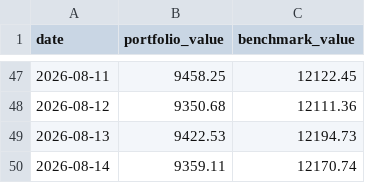
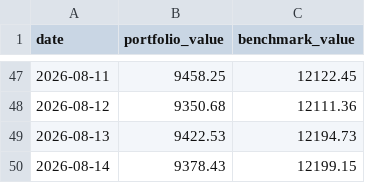
Before and after one commit to gustavwrisberg/paper-trader, a CSV file: performance_log_weekly.csv, drawn as a sheet; only a part is shown, gaps mark what is left out.

```diff
--- a/performance_log_weekly.csv
+++ b/performance_log_weekly.csv
@@ -49,2 +49,2 @@ date,portfolio_value,benchmark_value
 2026-08-13,9422.53,12194.73
-2026-08-14,9359.11,12170.74
+2026-08-14,9378.43,12199.15
```
Also changed, not shown: 1 other file.
